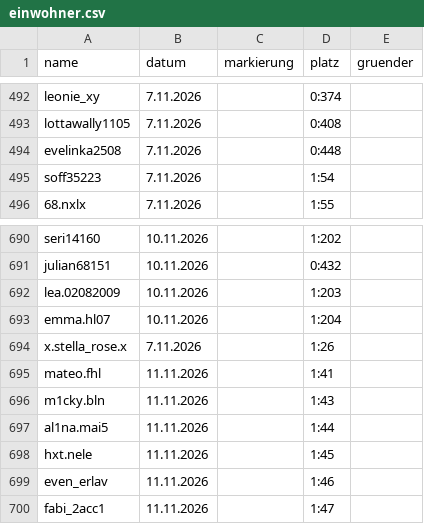
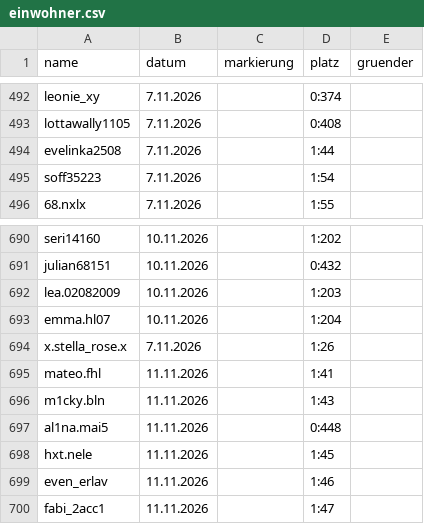
Before and after one commit to alexbarthel22-crypto/Wissensvideos, a CSV file: muscheltal/daten/einwohner.csv, drawn as a sheet; only a part is shown, gaps mark what is left out.

```diff
--- a/muscheltal/daten/einwohner.csv
+++ b/muscheltal/daten/einwohner.csv
@@ -493,3 +493,3 @@ leonie_xy,7.11.2026,,0:374,
 lottawally1105,7.11.2026,,0:408,
-evelinka2508,7.11.2026,,0:448,
+evelinka2508,7.11.2026,,1:44,
 soff35223,7.11.2026,,1:54,
@@ -696,3 +696,3 @@ mateo.fhl,11.11.2026,,1:41,
 m1cky.bln,11.11.2026,,1:43,
-al1na.mai5,11.11.2026,,1:44,
+al1na.mai5,11.11.2026,,0:448,
 hxt.nele,11.11.2026,,1:45,
```
Also changed, not shown: 5 other files.
